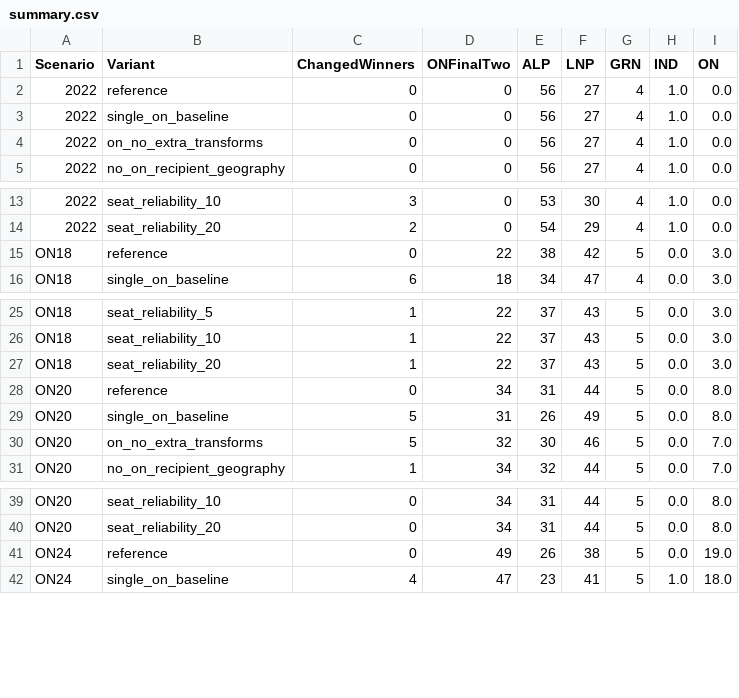
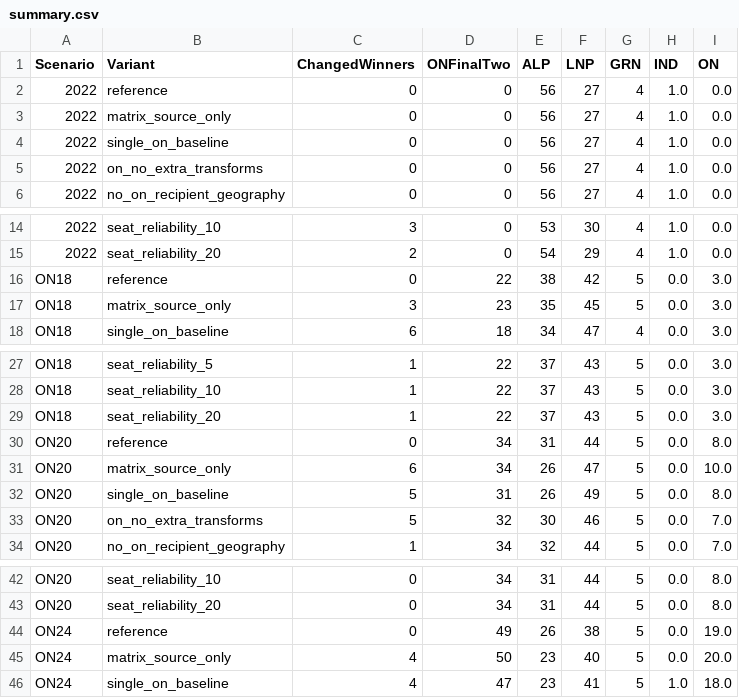
Before and after one commit to suandogg/vic-irv-model, a CSV file: reports/preference_review_2026_10_08/summary.csv, drawn as a sheet; only a part is shown, gaps mark what is left out; the diff names each change by its address in the sheet, - before the commit and + after, or states it on an @@ line.

Commit message:
Isolate matrix source selection and publish five-seat impacts

```diff
--- a/reports/preference_review_2026_10_08/summary.csv
+++ b/reports/preference_review_2026_10_08/summary.csv
+row 3: 2022 | matrix_source_only | 0 | 0 | 56 | 27 | 4 | 1.0 | 0.0
+row 17: ON18 | matrix_source_only | 3 | 23 | 35 | 45 | 5 | 0.0 | 3.0
+row 31: ON20 | matrix_source_only | 6 | 34 | 26 | 47 | 5 | 0.0 | 10.0
+row 45: ON24 | matrix_source_only | 4 | 50 | 23 | 40 | 5 | 0.0 | 20.0
```
Also changed, not shown: 8 other files.
